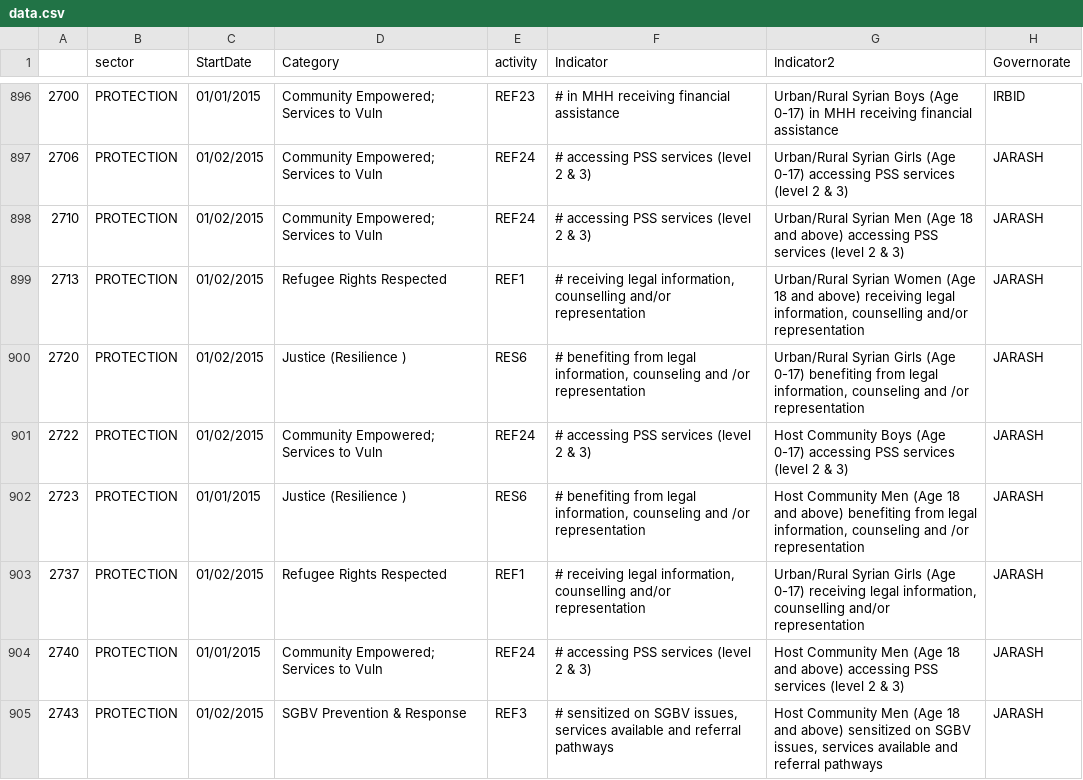
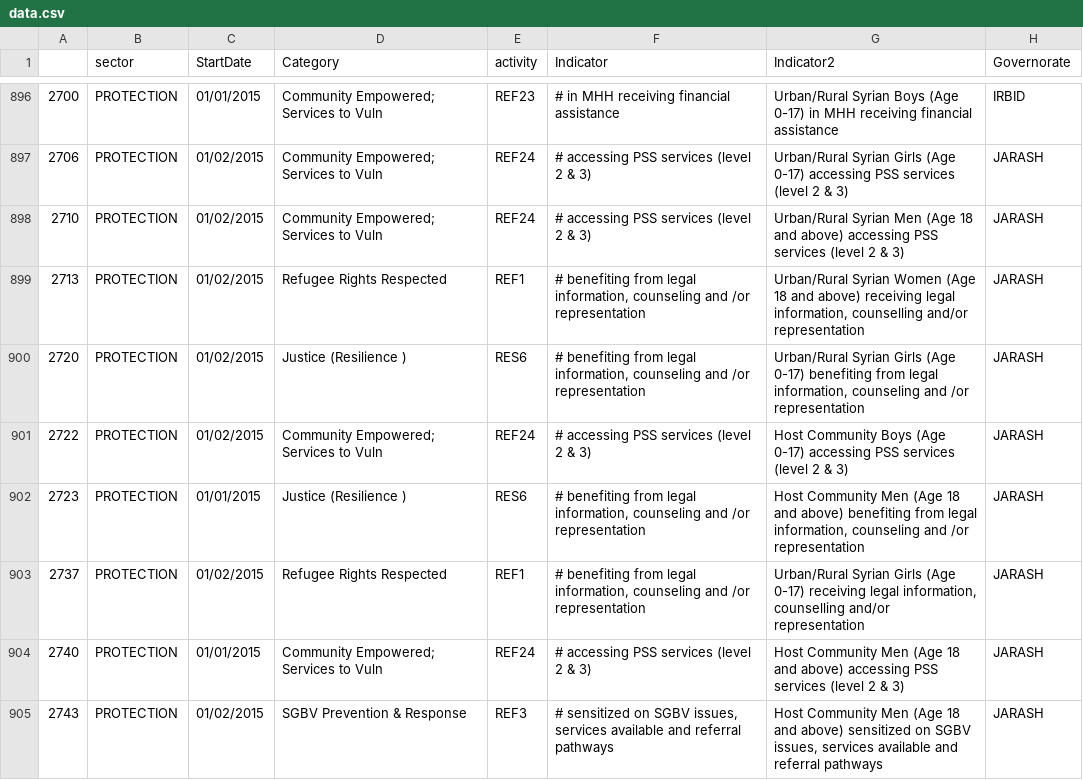
Before and after one commit to unhcr-jordan/sector, a CSV file: 2015/protection/data.csv, drawn as a sheet; only a part is shown, gaps mark what is left out; the diff covers the shown part only; the diff names each change by its address in the sheet, - before the commit and + after, or states it on an @@ line.

```diff
--- a/2015/protection/data.csv
+++ b/2015/protection/data.csv
-F899 (Indicator): # receiving legal information, counselling and/or representation
+F899 (Indicator): # benefiting from legal information, counseling and /or representation
-F903 (Indicator): # receiving legal information, counselling and/or representation
+F903 (Indicator): # benefiting from legal information, counseling and /or representation
```
Also changed, not shown: 32 edited cells elsewhere in this file.
